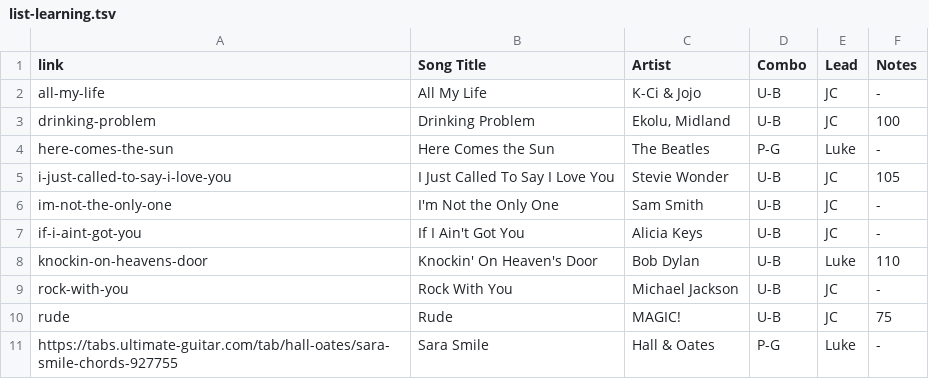
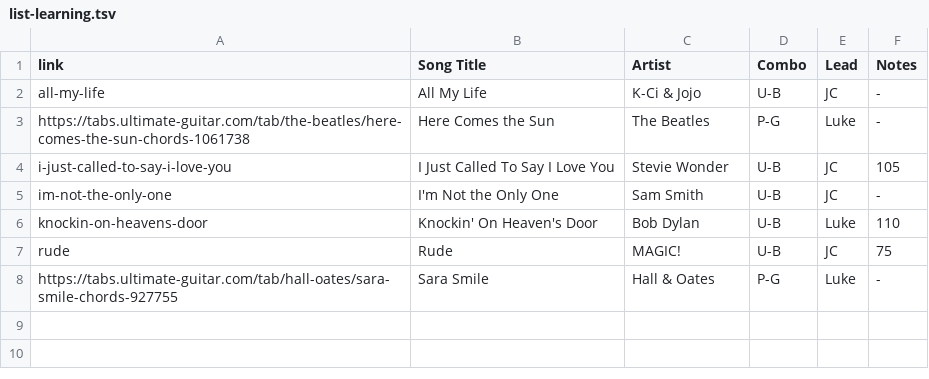
Before and after one commit to TMNTfever/TMNTfever.github.io, a TSV file: setlists/list-learning.tsv, drawn as a sheet.

Commit message:
Update list-learning.tsv

```diff
--- a/setlists/list-learning.tsv
+++ b/setlists/list-learning.tsv
@@ -2,9 +2,6 @@ link	Song Title	Artist	Combo	Lead	Notes
 all-my-life	All My Life	K-Ci & Jojo	U-B	JC	-
-drinking-problem	Drinking Problem	Ekolu, Midland	U-B	JC	100
-here-comes-the-sun	Here Comes the Sun	The Beatles	P-G	Luke	-
+https://tabs.ultimate-guitar.com/tab/the-beatles/here-comes-the-sun-chords-1061738	Here Comes the Sun	The Beatles	P-G	Luke	-
 i-just-called-to-say-i-love-you	I Just Called To Say I Love You	Stevie Wonder	U-B	JC	105
 im-not-the-only-one	I'm Not the Only One	Sam Smith	U-B	JC	-
-if-i-aint-got-you	If I Ain't Got You	Alicia Keys	U-B	JC	-
 knockin-on-heavens-door	Knockin' On Heaven's Door	Bob Dylan	U-B	Luke	110
-rock-with-you	Rock With You	Michael Jackson	U-B	JC	-
 rude	Rude	MAGIC!	U-B	JC	75
```
